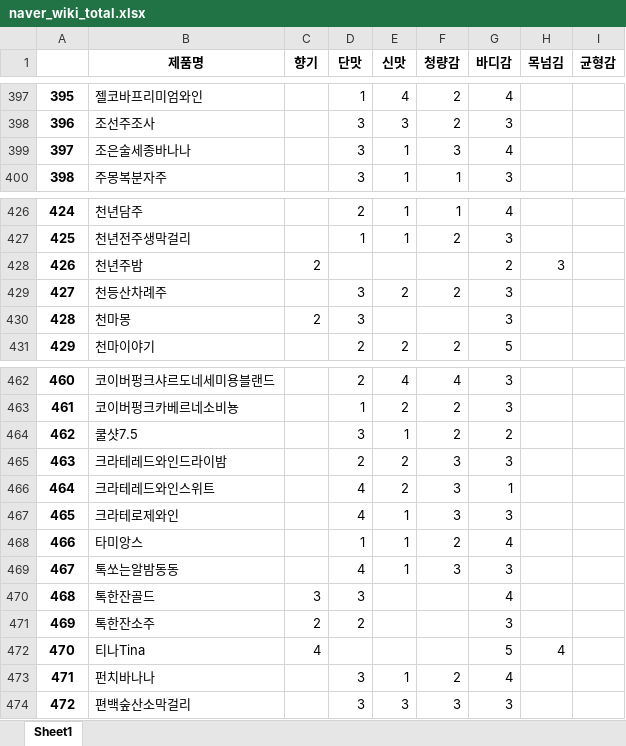
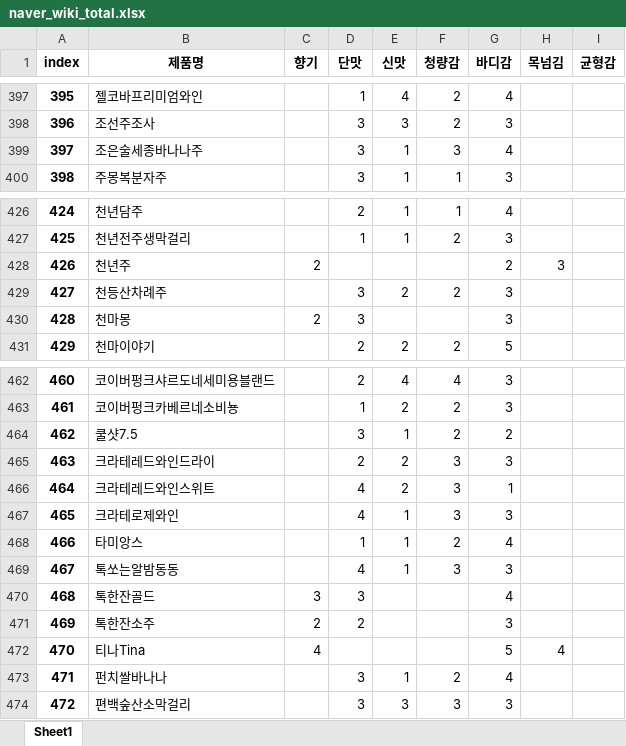
Before and after one commit to learning-human/traditional-liquor-RS, an Excel workbook: Naver_Liquor_Wiki/naver_wiki_total.xlsx, sheet Sheet1, drawn as a sheet; only a part is shown, gaps mark what is left out; values as stored, in another font and other column widths than the file's, no borders; the diff covers the shown part only; the diff names each change by its address in the sheet, - before the commit and + after, or states it on an @@ line.

```diff
--- a/Naver_Liquor_Wiki/naver_wiki_total.xlsx (sheet Sheet1)
+++ b/Naver_Liquor_Wiki/naver_wiki_total.xlsx (sheet Sheet1)
-A1: (empty)
+A1: index
-B399 (제품명): 조은술세종바나나
+B399 (제품명): 조은술세종바나나주
-B428 (제품명): 천년주밤
+B428 (제품명): 천년주
-B465 (제품명): 크라테레드와인드라이밤
+B465 (제품명): 크라테레드와인드라이
-B473 (제품명): 펀치바나나
+B473 (제품명): 펀치쌀바나나
```
Also changed, not shown: 17 edited cells and cell formats elsewhere in this sheet, 3 other files.
